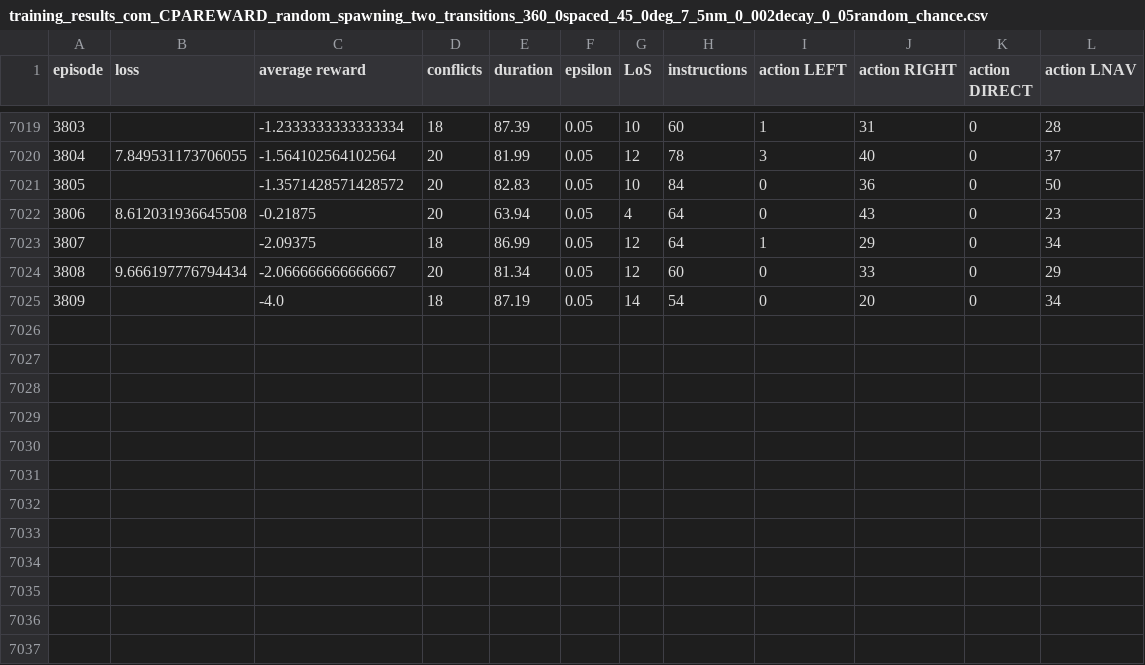
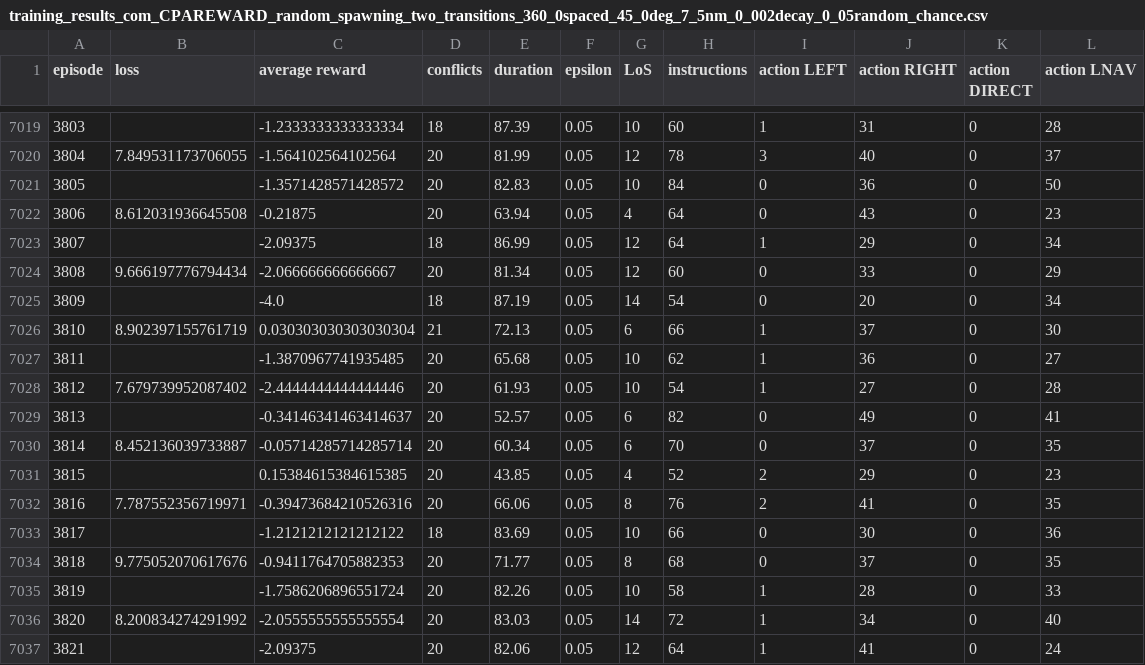
Before and after one commit to JHvanG/bluesky, a CSV file: results/training_results/training_results_com_CPAREWARD_random_spawning_two_transitions_360_0spaced_45_0deg_7_5nm_0_002decay_0_05random_chance.csv, drawn as a sheet; only a part is shown, gaps mark what is left out.

```diff
--- a/results/training_results/training_results_com_CPAREWARD_random_spawning_two_transitions_360_0spaced_45_0deg_7_5nm_0_002decay_0_05random_chance.csv
+++ b/results/training_results/training_results_com_CPAREWARD_random_spawning_two_transitions_360_0spaced_45_0deg_7_5nm_0_002decay_0_05random_chance.csv
@@ -7025 +7025,13 @@ episode,loss,average reward,conflicts,duration,epsilon,LoS,instructions,action L
 3809,,-4.0,18,87.19,0.05,14,54,0,20,0,34
+3810,8.902397155761719,0.030303030303030304,21,72.13,0.05,6,66,1,37,0,30
+3811,,-1.3870967741935485,20,65.68,0.05,10,62,1,36,0,27
+3812,7.679739952087402,-2.4444444444444446,20,61.93,0.05,10,54,1,27,0,28
+3813,,-0.34146341463414637,20,52.57,0.05,6,82,0,49,0,41
+3814,8.452136039733887,-0.05714285714285714,20,60.34,0.05,6,70,0,37,0,35
+3815,,0.15384615384615385,20,43.85,0.05,4,52,2,29,0,23
+3816,7.787552356719971,-0.39473684210526316,20,66.06,0.05,8,76,2,41,0,35
+3817,,-1.2121212121212122,18,83.69,0.05,10,66,0,30,0,36
+3818,9.775052070617676,-0.9411764705882353,20,71.77,0.05,8,68,0,37,0,35
+3819,,-1.7586206896551724,20,82.26,0.05,10,58,1,28,0,33
+3820,8.200834274291992,-2.0555555555555554,20,83.03,0.05,14,72,1,34,0,40
+3821,,-2.09375,20,82.06,0.05,12,64,1,41,0,24
```
Also changed, not shown: results/training_results/training_results_com_CPAREWARD_Linear_random_spawning_two_transitions_360_0spaced_45_0deg_7_5nm_0_002decay_0_05random_chance.csv, 11 other files.
